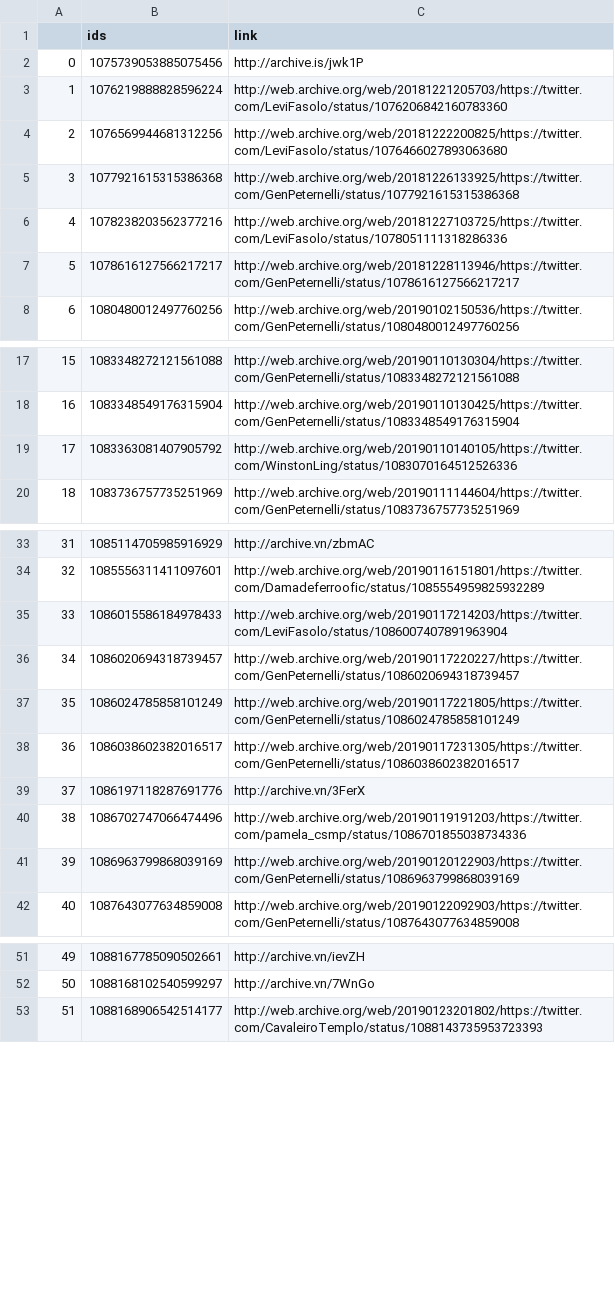
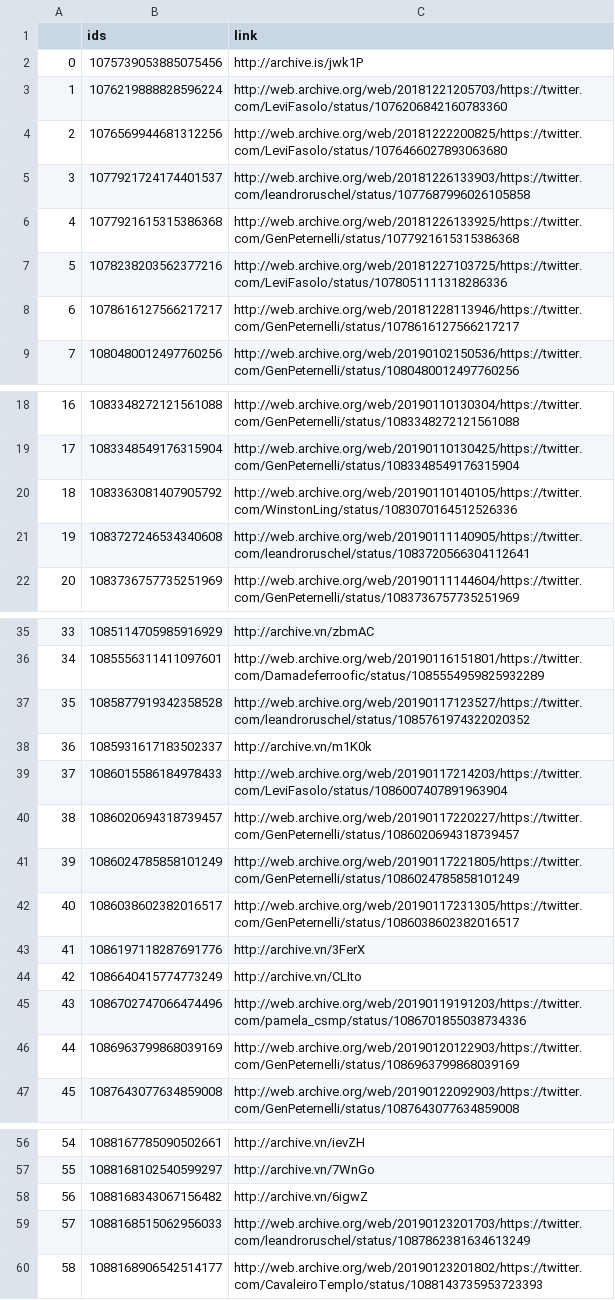
Before and after one commit to projeto7c0/7c0-core, a CSV file: csv/tweets_deletados_de_genpeternelli.csv, drawn as a sheet; only a part is shown, gaps mark what is left out; addresses are those after the commit; the diff names each change by its address in the sheet, - before the commit and + after, or states it on an @@ line.

```diff
--- a/csv/tweets_deletados_de_genpeternelli.csv
+++ b/csv/tweets_deletados_de_genpeternelli.csv
+row 5: 3 | 1077921724174401537 | http://web.archive.org/web/20181226133903/https://twitter.com/leandroruschel/status/1077687996026105858
@@ column A renumbered from row 6 down @@
+row 21: 19 | 1083727246534340608 | http://web.archive.org/web/20190111140905/https://twitter.com/leandroruschel/status/1083720566304112641
+row 37: 35 | 1085877919342358528 | http://web.archive.org/web/20190117123527/https://twitter.com/leandroruschel/status/1085761974322020352
+row 38: 36 | 1085931617183502337 | http://archive.vn/m1K0k
+row 44: 42 | 1086640415774773249 | http://archive.vn/CLIto
+row 58: 56 | 1088168343067156482 | http://archive.vn/6igwZ
+row 59: 57 | 1088168515062956033 | http://web.archive.org/web/20190123201703/https://twitter.com/leandroruschel/status/1087862381634613249
```
Also changed, not shown: csv/tweets_deletados_de_SenadorKajuru.csv, csv/tweets_deletados_de_biakicis.csv, 31 other files.
